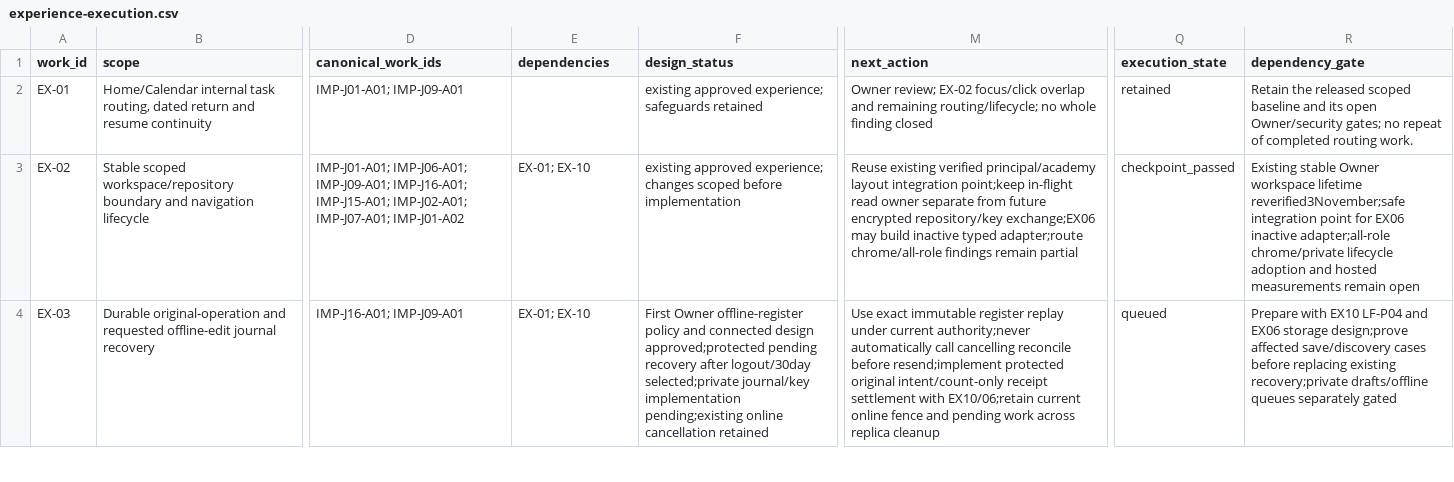
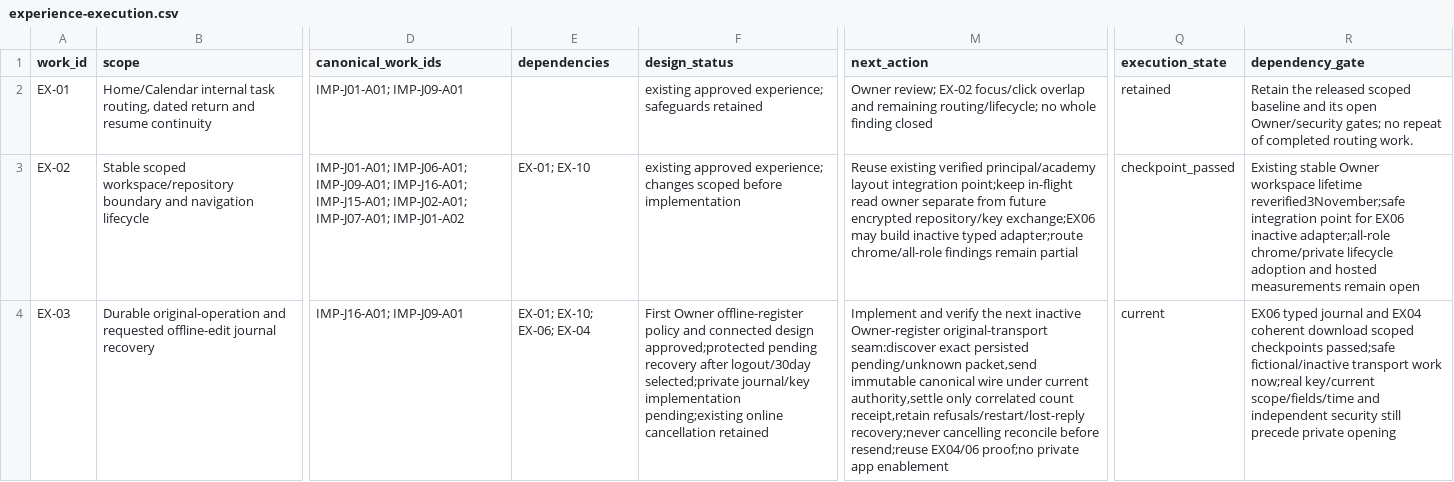
Before and after one commit to nahrplatform-rgb/academyos-web, a CSV file: docs/06-delivery/experience-execution.csv, drawn as a sheet; only a part is shown, gaps mark what is left out; the diff covers the shown part only; the diff names each change by its address in the sheet, - before the commit and + after, or states it on an @@ line.

Commit message:
Add inactive coherent Owner register download and resume checks

```diff
--- a/docs/06-delivery/experience-execution.csv
+++ b/docs/06-delivery/experience-execution.csv
-E4 (dependencies): EX-01; EX-10
+E4 (dependencies): EX-01; EX-10; EX-06; EX-04
-M4 (next_action): Use exact immutable register replay under current authority;never automatically call cancelling reconcile before resend;implement protected original intent/count-only receipt settlement with EX10/06;retain current online fence and pending work across replica cleanup
+M4 (next_action): Implement and verify the next inactive Owner-register original-transport seam:discover exact persisted pending/unknown packet,send immutable canonical wire under current authority,settle only correlated count receipt,retain refusals/restart/lost-reply recovery;never cancelling reconcile before resend;reuse EX04/06 proof;no private app enablement
-Q4 (execution_state): queued
+Q4 (execution_state): current
-R4 (dependency_gate): Prepare with EX10 LF-P04 and EX06 storage design;prove affected save/discovery cases before replacing existing recovery;private drafts/offline queues separately gated
+R4 (dependency_gate): EX06 typed journal and EX04 coherent download scoped checkpoints passed;safe fictional/inactive transport work now;real key/current scope/fields/time and independent security still precede private opening
```
Also changed, not shown: 10 edited cells elsewhere in this file, docs/03-design/screen-data-loading-matrix.csv, docs/06-delivery/app-implementation-action-matrix.csv, 38 other files.
